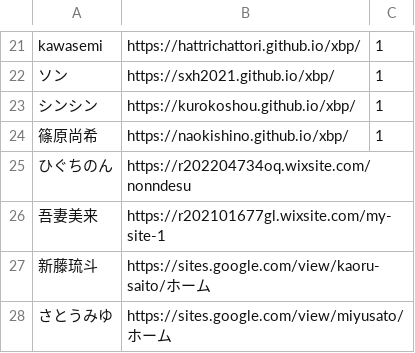
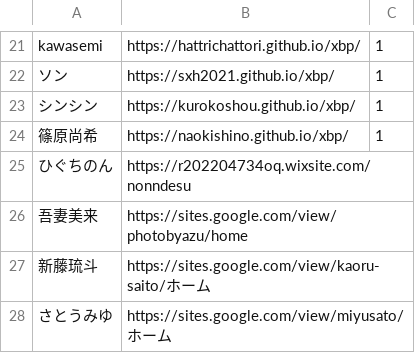
Before and after one commit to kuxbp/xbp, a CSV file: doyolab/14g/link/studentlink.csv, drawn as a sheet; only a part is shown, gaps mark what is left out.

Commit message:
az

```diff
--- a/doyolab/14g/link/studentlink.csv
+++ b/doyolab/14g/link/studentlink.csv
@@ -25,3 +25,3 @@ kawasemi,https://hattrichattori.github.io/xbp/,1
 ひぐちのん,https://r202204734oq.wixsite.com/nonndesu
-吾妻美来,https://r202101677gl.wixsite.com/my-site-1
+吾妻美来,https://sites.google.com/view/photobyazu/home
 新藤琉斗,https://sites.google.com/view/kaoru-saito/ホーム
```
